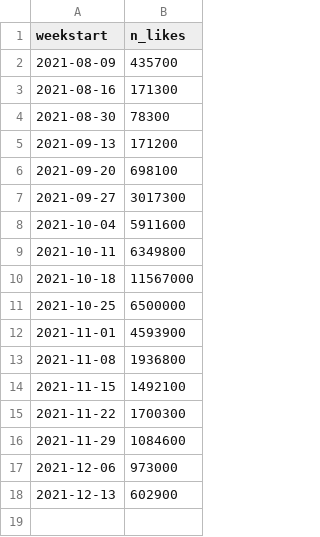
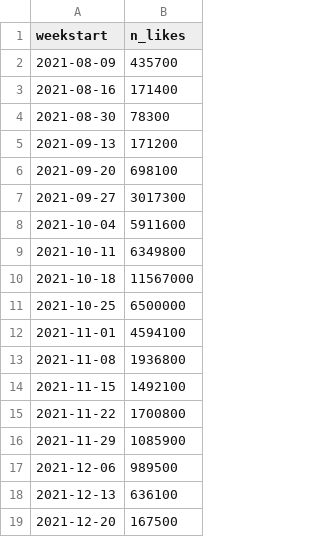
Before and after one commit to stiles/noodle-tracker, a CSV file: _data/weekly_likes.csv, drawn as a sheet.

```diff
--- a/_data/weekly_likes.csv
+++ b/_data/weekly_likes.csv
@@ -2,3 +2,3 @@ weekstart,n_likes
 2021-08-09,435700
-2021-08-16,171300
+2021-08-16,171400
 2021-08-30,78300
@@ -11,8 +11,9 @@ weekstart,n_likes
 2021-10-25,6500000
-2021-11-01,4593900
+2021-11-01,4594100
 2021-11-08,1936800
 2021-11-15,1492100
-2021-11-22,1700300
-2021-11-29,1084600
-2021-12-06,973000
-2021-12-13,602900
+2021-11-22,1700800
+2021-11-29,1085900
+2021-12-06,989500
+2021-12-13,636100
+2021-12-20,167500
```
Also changed, not shown: _data/bonesdays_csv.csv, _data/weekly_plays.csv, 20 other files.
